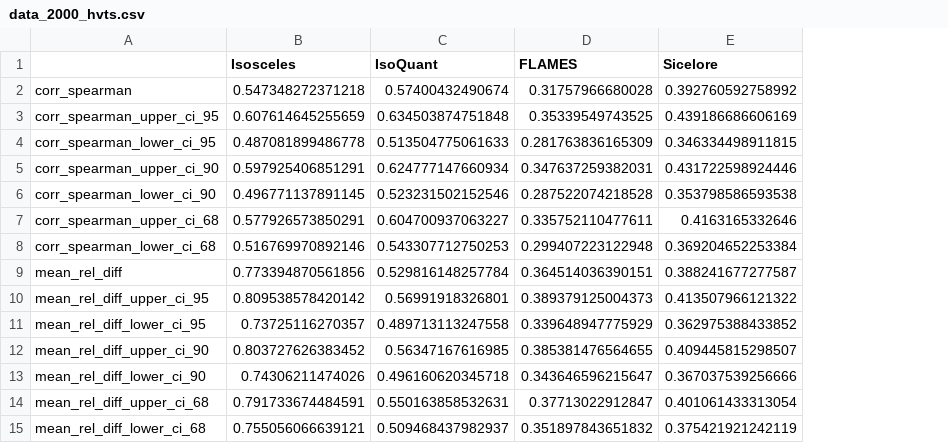
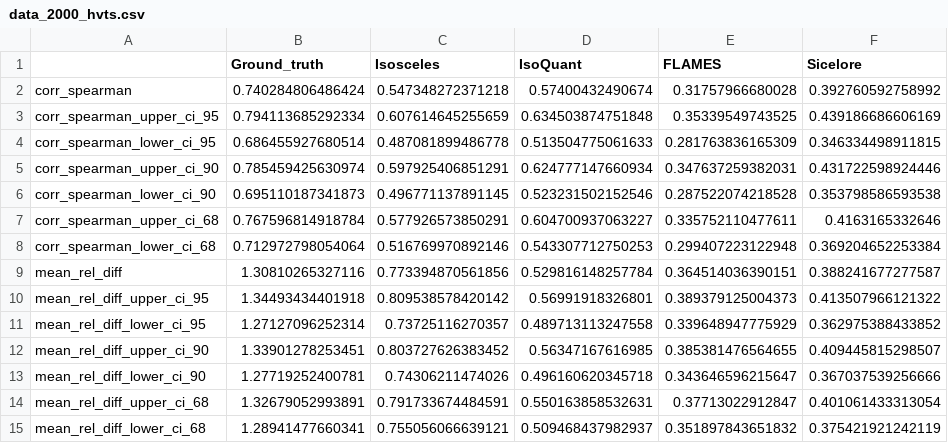
Before and after one commit to Genentech/Isosceles_Paper, a CSV file: reports/simulated_ovarian_bulk_sc_benchmarks_hvts_data/data_2000_hvts.csv, drawn as a sheet; the diff names each change by its address in the sheet, - before the commit and + after, or states it on an @@ line.

Commit message:
Updated the reports/ directory

```diff
--- a/reports/simulated_ovarian_bulk_sc_benchmarks_hvts_data/data_2000_hvts.csv
+++ b/reports/simulated_ovarian_bulk_sc_benchmarks_hvts_data/data_2000_hvts.csv
+column B (Ground_truth), rows 2-15: 0.740284806486424 | 0.794113685292334 | 0.686455927680514 | 0.785459425630974 | 0.695110187341873 | 0.767596814918784 | 0.712972798054064 | 1.30810265327116 | 1.34493434401918 | 1.27127096252314 | 1.33901278253451 | 1.27719252400781 | 1.32679052993891 | 1.28941477660341
```
Also changed, not shown: reports/simulated_ovarian_bulk_sc_benchmarks_hvts_data/data_10000_hvts.csv, reports/simulated_ovarian_bulk_sc_benchmarks_hvts_data/data_1000_hvts.csv, 21 other files.
